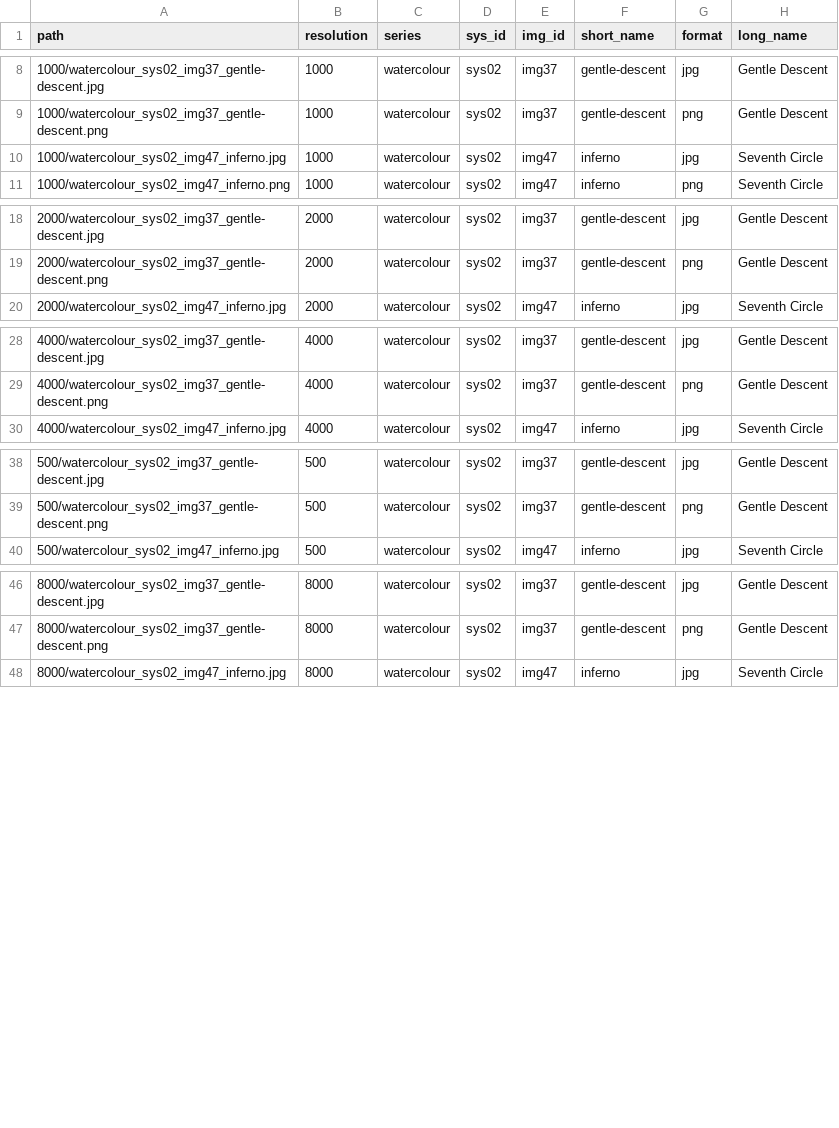
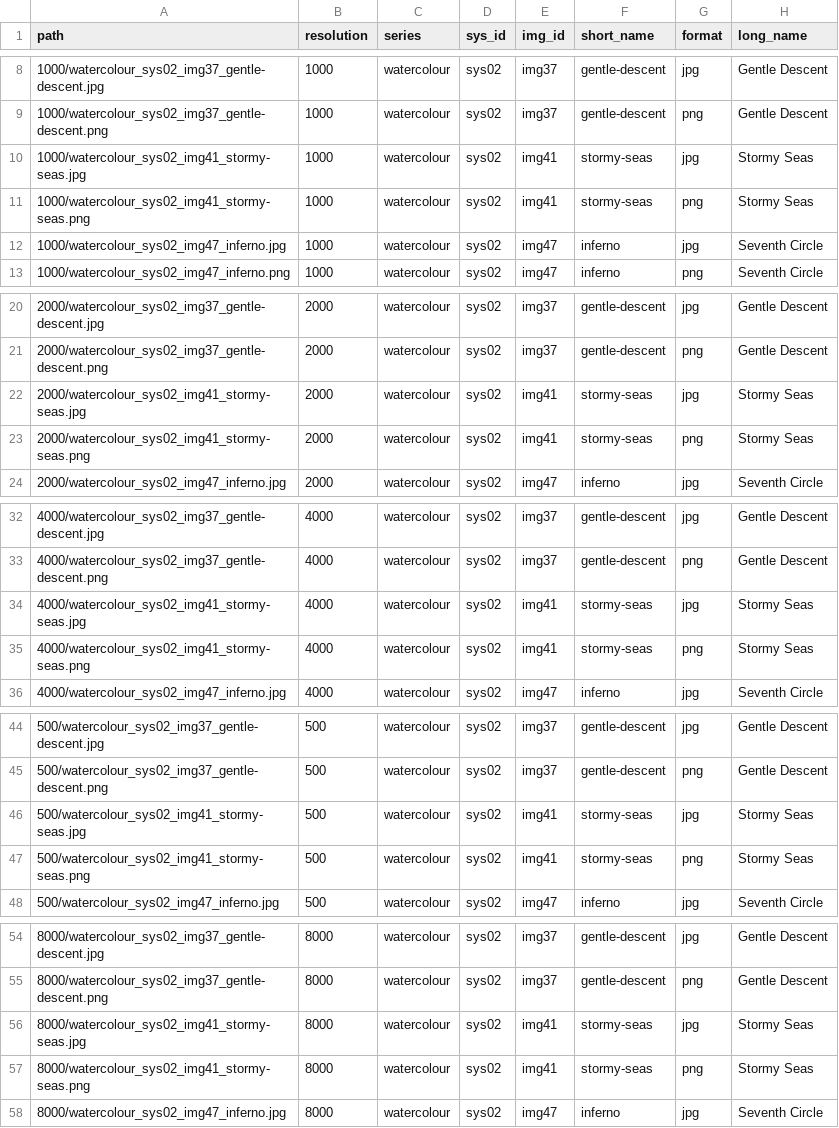
Before and after one commit to djnavarro/series-water-colours, a CSV file: docs/manifest.csv, drawn as a sheet; only a part is shown, gaps mark what is left out; the diff names each change by its address in the sheet, - before the commit and + after, or states it on an @@ line.

Commit message:
adds stormy seas

```diff
--- a/docs/manifest.csv
+++ b/docs/manifest.csv
+row 10: 1000/watercolour_sys02_img41_stormy-seas.jpg | 1000 | watercolour | sys02 | img41 | stormy-seas | jpg | Stormy Seas
+row 11: 1000/watercolour_sys02_img41_stormy-seas.png | 1000 | watercolour | sys02 | img41 | stormy-seas | png | Stormy Seas
+row 22: 2000/watercolour_sys02_img41_stormy-seas.jpg | 2000 | watercolour | sys02 | img41 | stormy-seas | jpg | Stormy Seas
+row 23: 2000/watercolour_sys02_img41_stormy-seas.png | 2000 | watercolour | sys02 | img41 | stormy-seas | png | Stormy Seas
+row 34: 4000/watercolour_sys02_img41_stormy-seas.jpg | 4000 | watercolour | sys02 | img41 | stormy-seas | jpg | Stormy Seas
+row 35: 4000/watercolour_sys02_img41_stormy-seas.png | 4000 | watercolour | sys02 | img41 | stormy-seas | png | Stormy Seas
+row 46: 500/watercolour_sys02_img41_stormy-seas.jpg | 500 | watercolour | sys02 | img41 | stormy-seas | jpg | Stormy Seas
+row 47: 500/watercolour_sys02_img41_stormy-seas.png | 500 | watercolour | sys02 | img41 | stormy-seas | png | Stormy Seas
+row 56: 8000/watercolour_sys02_img41_stormy-seas.jpg | 8000 | watercolour | sys02 | img41 | stormy-seas | jpg | Stormy Seas
+row 57: 8000/watercolour_sys02_img41_stormy-seas.png | 8000 | watercolour | sys02 | img41 | stormy-seas | png | Stormy Seas
```
Also changed, not shown: 11 other files.
